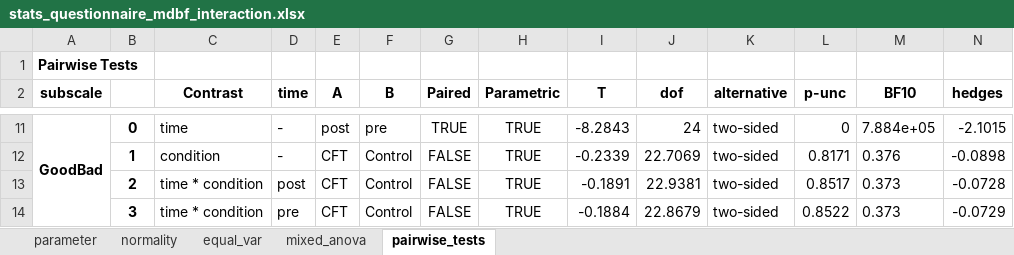
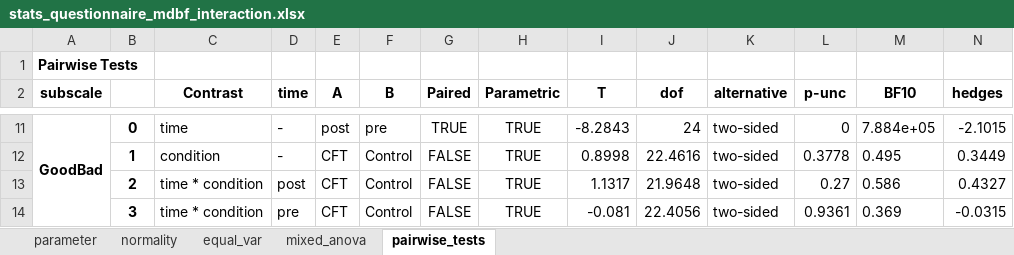
Before and after one commit to mad-lab-fau/cft-analysis, an Excel workbook: experiments/2022_scientific_reports/results/statistics/stats_questionnaire_mdbf_interaction.xlsx, sheet pairwise_tests, drawn as a sheet; only a part is shown, gaps mark what is left out; values as stored, in another font and other column widths than the file's, no borders; the diff covers the shown part only; the diff names each change by its address in the sheet, - before the commit and + after, or states it on an @@ line.

```diff
--- a/experiments/2022_scientific_reports/results/statistics/stats_questionnaire_mdbf_interaction.xlsx (sheet pairwise_tests)
+++ b/experiments/2022_scientific_reports/results/statistics/stats_questionnaire_mdbf_interaction.xlsx (sheet pairwise_tests)
-I12 (T): -0.2339
+I12 (T): 0.8998
-J12 (dof): 22.7069
+J12 (dof): 22.4616
-L12 (p-unc): 0.8171
+L12 (p-unc): 0.3778
-M12 (BF10): 0.376
+M12 (BF10): 0.495
-N12 (hedges): -0.0898
+N12 (hedges): 0.3449
-I13 (T): -0.1891
+I13 (T): 1.1317
-J13 (dof): 22.9381
+J13 (dof): 21.9648
-L13 (p-unc): 0.8517
+L13 (p-unc): 0.27
-M13 (BF10): 0.373
+M13 (BF10): 0.586
-N13 (hedges): -0.0728
+N13 (hedges): 0.4327
-I14 (T): -0.1884
+I14 (T): -0.081
-J14 (dof): 22.8679
+J14 (dof): 22.4056
-L14 (p-unc): 0.8522
+L14 (p-unc): 0.9361
-M14 (BF10): 0.373
+M14 (BF10): 0.369
-N14 (hedges): -0.0729
+N14 (hedges): -0.0315
```
Also changed, not shown: 30 edited cells elsewhere in this sheet, sheet mixed_anova, sheet normality, sheet equal_var, experiments/2022_scientific_reports/results/statistics/stats_questionnaire_mdbf_pre_post.xlsx, experiments/2022_scientific_reports/results/statistics/stats_questionnaire_pss.xlsx, 7 other files.
